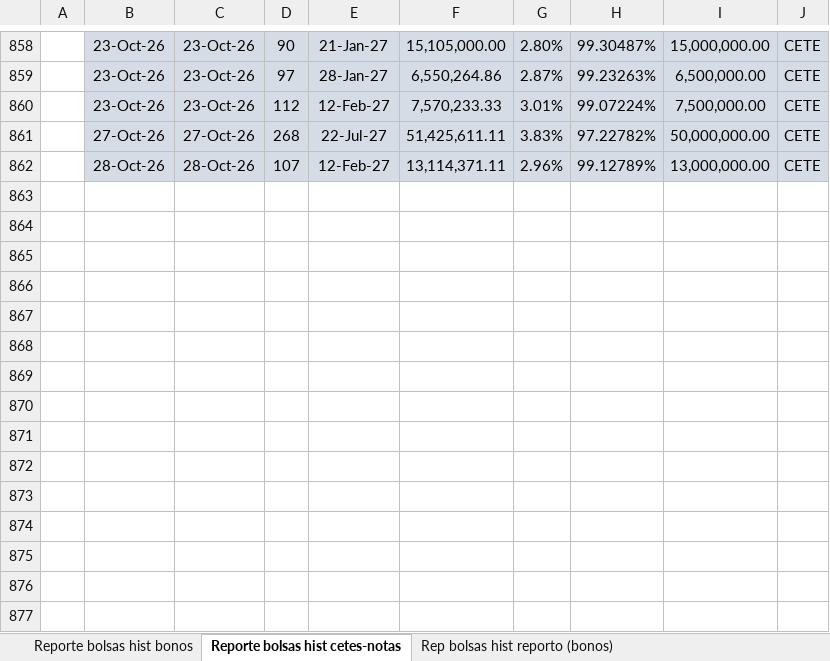
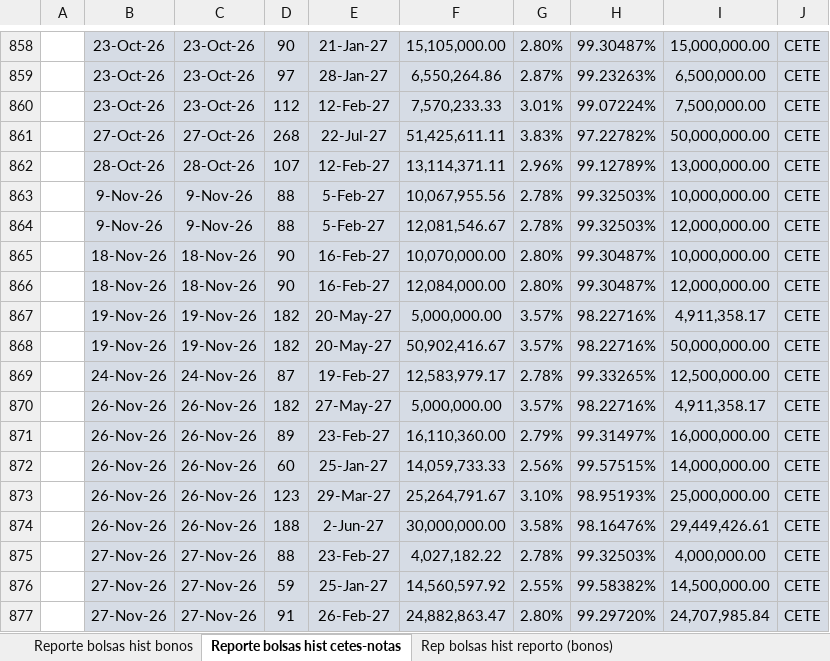
Before and after one commit to jp1309/ecuador-deuda-dashboard, an Excel workbook: data/raw/negociaciones-sector-publico.xlsx, sheet Reporte bolsas hist cetes-notas, drawn as a sheet; only a part is shown, gaps mark what is left out; values as stored, in another font and other column widths than the file's, no borders; the diff names each change by its address in the sheet, - before the commit and + after, or states it on an @@ line.

```diff
--- a/data/raw/negociaciones-sector-publico.xlsx (sheet Reporte bolsas hist cetes-notas)
+++ b/data/raw/negociaciones-sector-publico.xlsx (sheet Reporte bolsas hist cetes-notas)
+row 863:  | 9-Nov-26 | 9-Nov-26 | 88 | 5-Feb-27 | 10,067,955.56 | 2.78% | 99.32503% | 10,000,000.00 | CETE
+row 864:  | 9-Nov-26 | 9-Nov-26 | 88 | 5-Feb-27 | 12,081,546.67 | 2.78% | 99.32503% | 12,000,000.00 | CETE
+row 865:  | 18-Nov-26 | 18-Nov-26 | 90 | 16-Feb-27 | 10,070,000.00 | 2.80% | 99.30487% | 10,000,000.00 | CETE
+row 866:  | 18-Nov-26 | 18-Nov-26 | 90 | 16-Feb-27 | 12,084,000.00 | 2.80% | 99.30487% | 12,000,000.00 | CETE
+row 867:  | 19-Nov-26 | 19-Nov-26 | 182 | 20-May-27 | 5,000,000.00 | 3.57% | 98.22716% | 4,911,358.17 | CETE
+row 868:  | 19-Nov-26 | 19-Nov-26 | 182 | 20-May-27 | 50,902,416.67 | 3.57% | 98.22716% | 50,000,000.00 | CETE
+row 869:  | 24-Nov-26 | 24-Nov-26 | 87 | 19-Feb-27 | 12,583,979.17 | 2.78% | 99.33265% | 12,500,000.00 | CETE
+row 870:  | 26-Nov-26 | 26-Nov-26 | 182 | 27-May-27 | 5,000,000.00 | 3.57% | 98.22716% | 4,911,358.17 | CETE
+row 871:  | 26-Nov-26 | 26-Nov-26 | 89 | 23-Feb-27 | 16,110,360.00 | 2.79% | 99.31497% | 16,000,000.00 | CETE
+row 872:  | 26-Nov-26 | 26-Nov-26 | 60 | 25-Jan-27 | 14,059,733.33 | 2.56% | 99.57515% | 14,000,000.00 | CETE
+row 873:  | 26-Nov-26 | 26-Nov-26 | 123 | 29-Mar-27 | 25,264,791.67 | 3.10% | 98.95193% | 25,000,000.00 | CETE
+row 874:  | 26-Nov-26 | 26-Nov-26 | 188 | 2-Jun-27 | 30,000,000.00 | 3.58% | 98.16476% | 29,449,426.61 | CETE
+row 875:  | 27-Nov-26 | 27-Nov-26 | 88 | 23-Feb-27 | 4,027,182.22 | 2.78% | 99.32503% | 4,000,000.00 | CETE
+row 876:  | 27-Nov-26 | 27-Nov-26 | 59 | 25-Jan-27 | 14,560,597.92 | 2.55% | 99.58382% | 14,500,000.00 | CETE
+row 877:  | 27-Nov-26 | 27-Nov-26 | 91 | 26-Feb-27 | 24,882,863.47 | 2.80% | 99.29720% | 24,707,985.84 | CETE
```
Also changed, not shown: sheet Reporte bolsas hist bonos, 4 other files.
